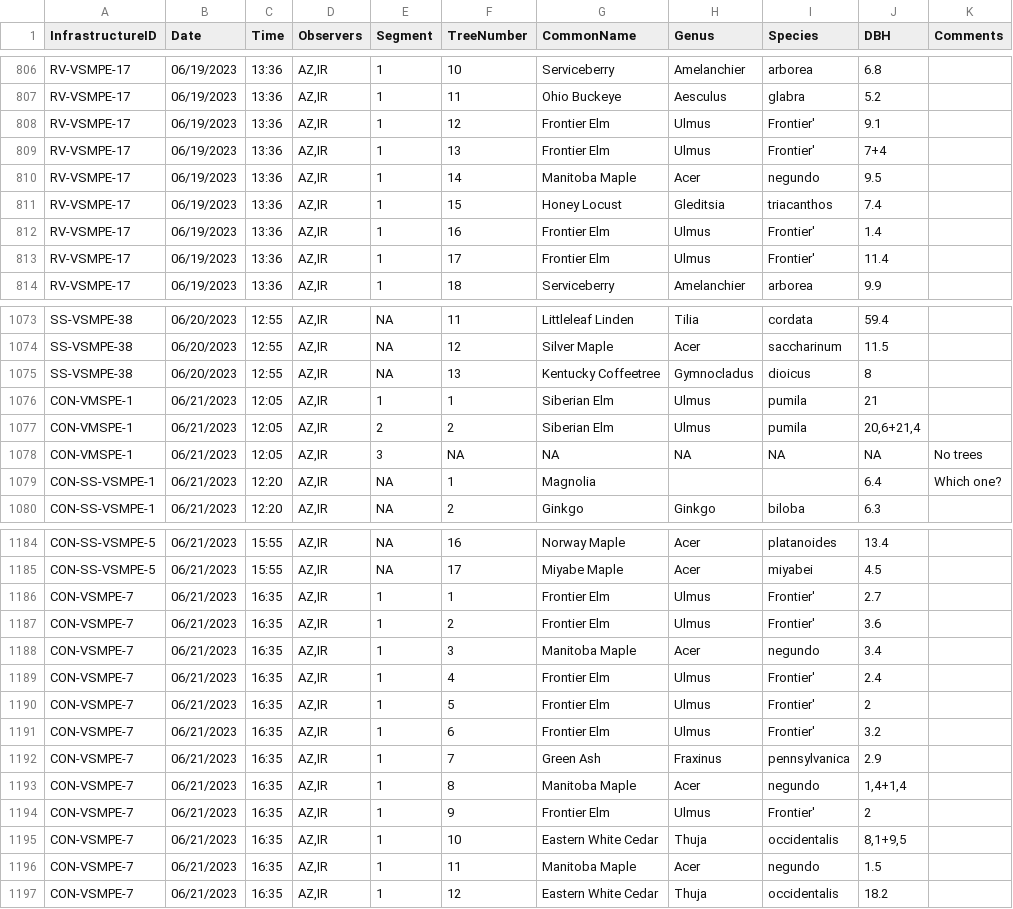
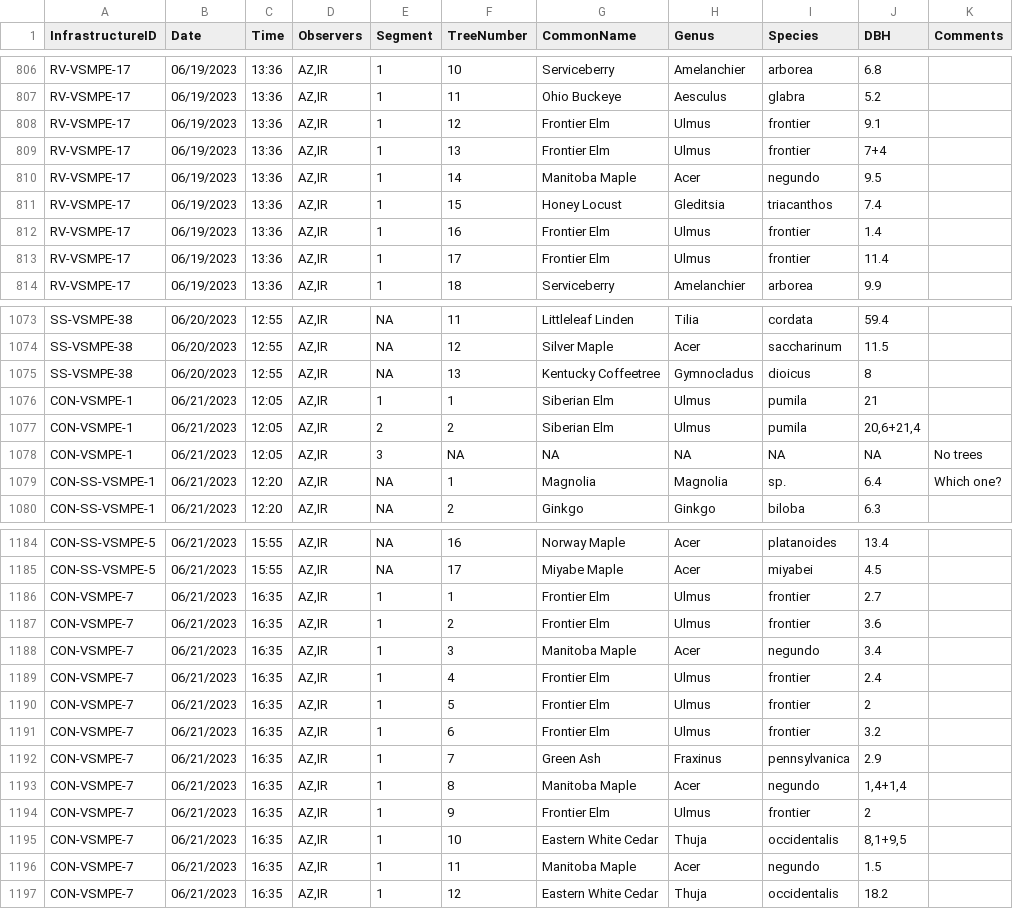
Before and after one commit to zule-lab/InfrastructuresVertes, a CSV file: input/field_data/trees.csv, drawn as a sheet; only a part is shown, gaps mark what is left out; the diff covers the shown part only.

Commit message:
fix typos

```diff
--- a/input/field_data/trees.csv
+++ b/input/field_data/trees.csv
@@ -807,8 +807,8 @@ RV-VSMPE-17,06/19/2023,13:36,"AZ,IR",1,10,Serviceberry,Amelanchier,arborea,6.8,
 RV-VSMPE-17,06/19/2023,13:36,"AZ,IR",1,11,Ohio Buckeye,Aesculus,glabra,5.2,
-RV-VSMPE-17,06/19/2023,13:36,"AZ,IR",1,12,Frontier Elm,Ulmus,Frontier',9.1,
-RV-VSMPE-17,06/19/2023,13:36,"AZ,IR",1,13,Frontier Elm,Ulmus,Frontier',7+4,
+RV-VSMPE-17,06/19/2023,13:36,"AZ,IR",1,12,Frontier Elm,Ulmus,frontier,9.1,
+RV-VSMPE-17,06/19/2023,13:36,"AZ,IR",1,13,Frontier Elm,Ulmus,frontier,7+4,
 RV-VSMPE-17,06/19/2023,13:36,"AZ,IR",1,14,Manitoba Maple,Acer,negundo,9.5,
 RV-VSMPE-17,06/19/2023,13:36,"AZ,IR",1,15,Honey Locust,Gleditsia,triacanthos,7.4,
-RV-VSMPE-17,06/19/2023,13:36,"AZ,IR",1,16,Frontier Elm,Ulmus,Frontier',1.4,
-RV-VSMPE-17,06/19/2023,13:36,"AZ,IR",1,17,Frontier Elm,Ulmus,Frontier',11.4,
+RV-VSMPE-17,06/19/2023,13:36,"AZ,IR",1,16,Frontier Elm,Ulmus,frontier,1.4,
+RV-VSMPE-17,06/19/2023,13:36,"AZ,IR",1,17,Frontier Elm,Ulmus,frontier,11.4,
 RV-VSMPE-17,06/19/2023,13:36,"AZ,IR",1,18,Serviceberry,Amelanchier,arborea,9.9,
@@ -1075,6 +1075,6 @@ SS-VSMPE-38,06/20/2023,12:55,"AZ,IR",NA,12,Silver Maple,Acer,saccharinum,11.5,
 SS-VSMPE-38,06/20/2023,12:55,"AZ,IR",NA,13,Kentucky Coffeetree,Gymnocladus,dioicus,8,
-CON-VMSPE-1,06/21/2023,12:05,"AZ,IR",1,1,Siberian Elm,Ulmus,pumila,21,
-CON-VMSPE-1,06/21/2023,12:05,"AZ,IR",2,2,Siberian Elm,Ulmus,pumila,"20,6+21,4",
-CON-VMSPE-1,06/21/2023,12:05,"AZ,IR",3,NA,NA,NA,NA,NA,No trees
-CON-SS-VSMPE-1,06/21/2023,12:20,"AZ,IR",NA,1,Magnolia,,,6.4,Which one?
+CON-VSMPE-1,06/21/2023,12:05,"AZ,IR",1,1,Siberian Elm,Ulmus,pumila,21,
+CON-VSMPE-1,06/21/2023,12:05,"AZ,IR",2,2,Siberian Elm,Ulmus,pumila,"20,6+21,4",
+CON-VSMPE-1,06/21/2023,12:05,"AZ,IR",3,NA,NA,NA,NA,NA,No trees
+CON-SS-VSMPE-1,06/21/2023,12:20,"AZ,IR",NA,1,Magnolia,Magnolia,sp.,6.4,Which one?
 CON-SS-VSMPE-1,06/21/2023,12:20,"AZ,IR",NA,2,Ginkgo,Ginkgo,biloba,6.3,
@@ -1185,11 +1185,11 @@ CON-SS-VSMPE-5,06/21/2023,15:55,"AZ,IR",NA,16,Norway Maple,Acer,platanoides,13.4
 CON-SS-VSMPE-5,06/21/2023,15:55,"AZ,IR",NA,17,Miyabe Maple,Acer,miyabei,4.5,
-CON-VSMPE-7,06/21/2023,16:35,"AZ,IR",1,1,Frontier Elm,Ulmus,Frontier',2.7,
-CON-VSMPE-7,06/21/2023,16:35,"AZ,IR",1,2,Frontier Elm,Ulmus,Frontier',3.6,
+CON-VSMPE-7,06/21/2023,16:35,"AZ,IR",1,1,Frontier Elm,Ulmus,frontier,2.7,
+CON-VSMPE-7,06/21/2023,16:35,"AZ,IR",1,2,Frontier Elm,Ulmus,frontier,3.6,
 CON-VSMPE-7,06/21/2023,16:35,"AZ,IR",1,3,Manitoba Maple,Acer,negundo,3.4,
-CON-VSMPE-7,06/21/2023,16:35,"AZ,IR",1,4,Frontier Elm,Ulmus,Frontier',2.4,
-CON-VSMPE-7,06/21/2023,16:35,"AZ,IR",1,5,Frontier Elm,Ulmus,Frontier',2,
-CON-VSMPE-7,06/21/2023,16:35,"AZ,IR",1,6,Frontier Elm,Ulmus,Frontier',3.2,
+CON-VSMPE-7,06/21/2023,16:35,"AZ,IR",1,4,Frontier Elm,Ulmus,frontier,2.4,
+CON-VSMPE-7,06/21/2023,16:35,"AZ,IR",1,5,Frontier Elm,Ulmus,frontier,2,
+CON-VSMPE-7,06/21/2023,16:35,"AZ,IR",1,6,Frontier Elm,Ulmus,frontier,3.2,
 CON-VSMPE-7,06/21/2023,16:35,"AZ,IR",1,7,Green Ash,Fraxinus,pennsylvanica,2.9,
 CON-VSMPE-7,06/21/2023,16:35,"AZ,IR",1,8,Manitoba Maple,Acer,negundo,"1,4+1,4",
-CON-VSMPE-7,06/21/2023,16:35,"AZ,IR",1,9,Frontier Elm,Ulmus,Frontier',2,
+CON-VSMPE-7,06/21/2023,16:35,"AZ,IR",1,9,Frontier Elm,Ulmus,frontier,2,
 CON-VSMPE-7,06/21/2023,16:35,"AZ,IR",1,10,Eastern White Cedar,Thuja,occidentalis,"8,1+9,5",
```
Also changed, not shown: 40 edited cells elsewhere in this file.
